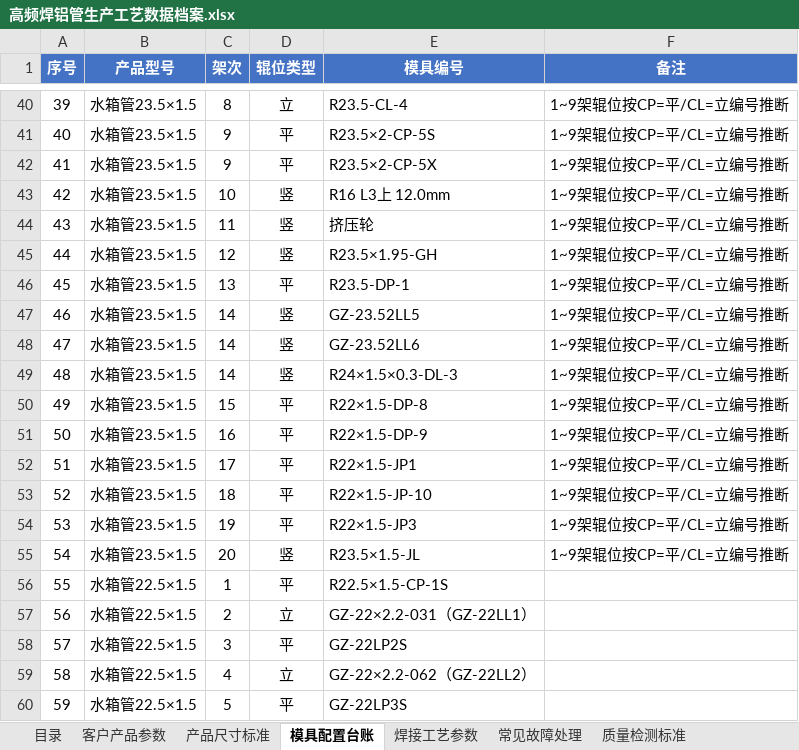
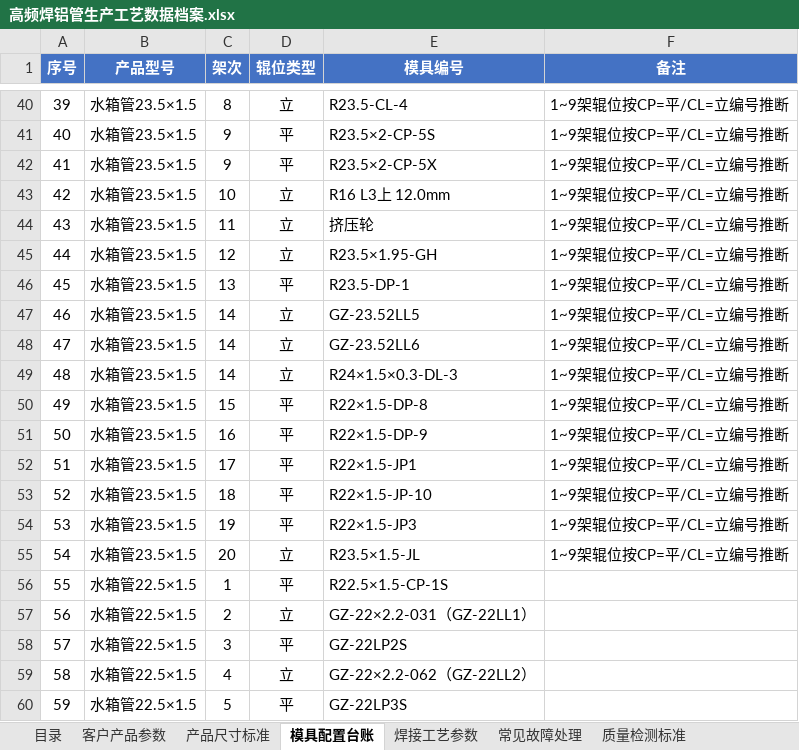
Before and after one commit to xingchendahaixue/alu-tube-app, an Excel workbook: alu-tube-app/高频焊铝管生产工艺数据档案.xlsx, sheet 模具配置台账, drawn as a sheet; only a part is shown, gaps mark what is left out; values as stored, in another font and other column widths than the file's, no borders; the diff names each change by its address in the sheet, - before the commit and + after, or states it on an @@ line.

Commit message:
v3.8：辊位类型「竖」统一为「立」（7 条历史笔误）
23.5×1.5 那套序号 42/43/44/46/47/48/54 的辊位类型原为「竖」，与其它 96 条「立」不一致，统一为「立」。
Excel 与 assets/app_data.json 同步；DataDb 新增 v11 normalizeMoldPosition，DATA_FIX_VERSION 10->11，已装设备自动修正。
现在辊位分布：平 59 / 立 44，共 103 条。versionCode 29 / versionName 3.8。

```diff
--- a/alu-tube-app/高频焊铝管生产工艺数据档案.xlsx (sheet 模具配置台账)
+++ b/alu-tube-app/高频焊铝管生产工艺数据档案.xlsx (sheet 模具配置台账)
-D43:D45 (辊位类型): 竖
+D43:D45 (辊位类型): 立
-D47:D49 (辊位类型): 竖
+D47:D49 (辊位类型): 立
-D55 (辊位类型): 竖
+D55 (辊位类型): 立
```
Also changed, not shown: 5 other files.
